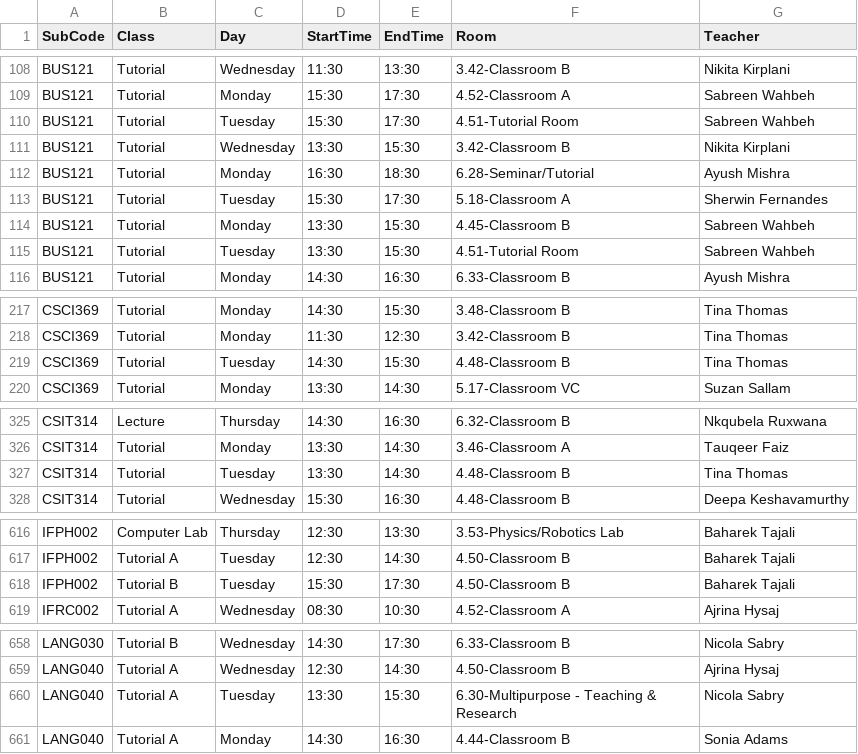
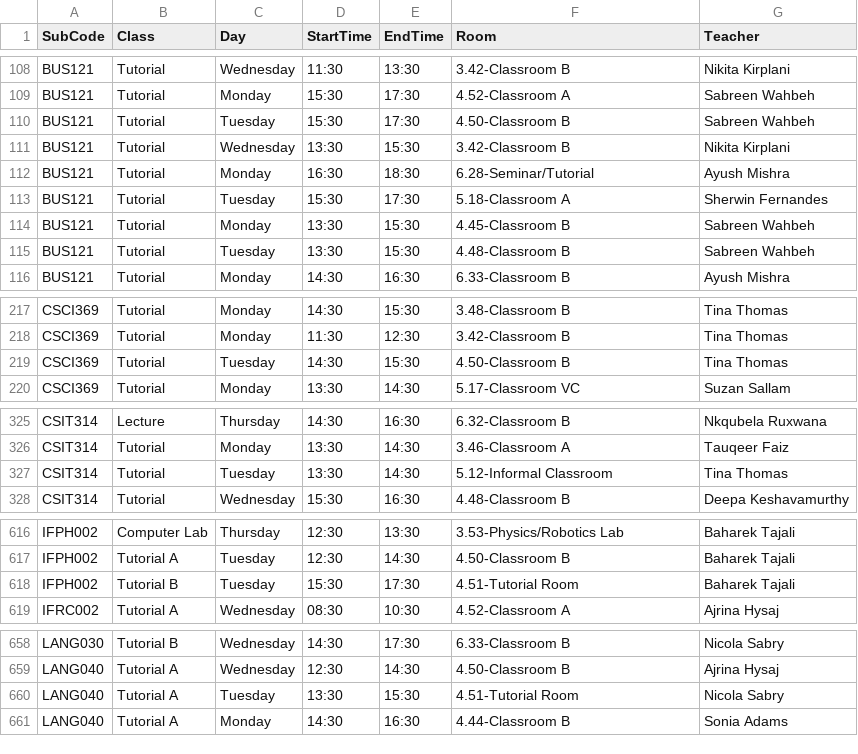
Before and after one commit to tahayparker/vacansee, a CSV file: public/classes.csv, drawn as a sheet; only a part is shown, gaps mark what is left out.

Commit message:
Update timetable CSV data [skip ci]

```diff
--- a/public/classes.csv
+++ b/public/classes.csv
@@ -109,3 +109,3 @@ BUS121,Tutorial,Wednesday,11:30,13:30,3.42-Classroom B,Nikita Kirplani
 BUS121,Tutorial,Monday,15:30,17:30,4.52-Classroom A,Sabreen Wahbeh
-BUS121,Tutorial,Tuesday,15:30,17:30,4.51-Tutorial Room,Sabreen Wahbeh
+BUS121,Tutorial,Tuesday,15:30,17:30,4.50-Classroom B,Sabreen Wahbeh
 BUS121,Tutorial,Wednesday,13:30,15:30,3.42-Classroom B,Nikita Kirplani
@@ -114,3 +114,3 @@ BUS121,Tutorial,Tuesday,15:30,17:30,5.18-Classroom A,Sherwin Fernandes
 BUS121,Tutorial,Monday,13:30,15:30,4.45-Classroom B,Sabreen Wahbeh
-BUS121,Tutorial,Tuesday,13:30,15:30,4.51-Tutorial Room,Sabreen Wahbeh
+BUS121,Tutorial,Tuesday,13:30,15:30,4.48-Classroom B,Sabreen Wahbeh
 BUS121,Tutorial,Monday,14:30,16:30,6.33-Classroom B,Ayush Mishra
@@ -218,3 +218,3 @@ CSCI369,Tutorial,Monday,14:30,15:30,3.48-Classroom B,Tina Thomas
 CSCI369,Tutorial,Monday,11:30,12:30,3.42-Classroom B,Tina Thomas
-CSCI369,Tutorial,Tuesday,14:30,15:30,4.48-Classroom B,Tina Thomas
+CSCI369,Tutorial,Tuesday,14:30,15:30,4.50-Classroom B,Tina Thomas
 CSCI369,Tutorial,Monday,13:30,14:30,5.17-Classroom VC,Suzan Sallam
@@ -326,3 +326,3 @@ CSIT314,Lecture,Thursday,14:30,16:30,6.32-Classroom B,Nkqubela Ruxwana
 CSIT314,Tutorial,Monday,13:30,14:30,3.46-Classroom A,Tauqeer Faiz
-CSIT314,Tutorial,Tuesday,13:30,14:30,4.48-Classroom B,Tina Thomas
+CSIT314,Tutorial,Tuesday,13:30,14:30,5.12-Informal Classroom,Tina Thomas
 CSIT314,Tutorial,Wednesday,15:30,16:30,4.48-Classroom B,Deepa Keshavamurthy
@@ -617,3 +617,3 @@ IFPH002,Computer Lab,Thursday,12:30,13:30,3.53-Physics/Robotics Lab,Baharek Taja
 IFPH002,Tutorial A,Tuesday,12:30,14:30,4.50-Classroom B,Baharek Tajali
-IFPH002,Tutorial B,Tuesday,15:30,17:30,4.50-Classroom B,Baharek Tajali
+IFPH002,Tutorial B,Tuesday,15:30,17:30,4.51-Tutorial Room,Baharek Tajali
 IFRC002,Tutorial A,Wednesday,08:30,10:30,4.52-Classroom A,Ajrina Hysaj
@@ -659,3 +659,3 @@ LANG030,Tutorial B,Wednesday,14:30,17:30,6.33-Classroom B,Nicola Sabry
 LANG040,Tutorial A,Wednesday,12:30,14:30,4.50-Classroom B,Ajrina Hysaj
-LANG040,Tutorial A,Tuesday,13:30,15:30,6.30-Multipurpose - Teaching & Research,Nicola Sabry
+LANG040,Tutorial A,Tuesday,13:30,15:30,4.51-Tutorial Room,Nicola Sabry
 LANG040,Tutorial A,Monday,14:30,16:30,4.44-Classroom B,Sonia Adams
```
